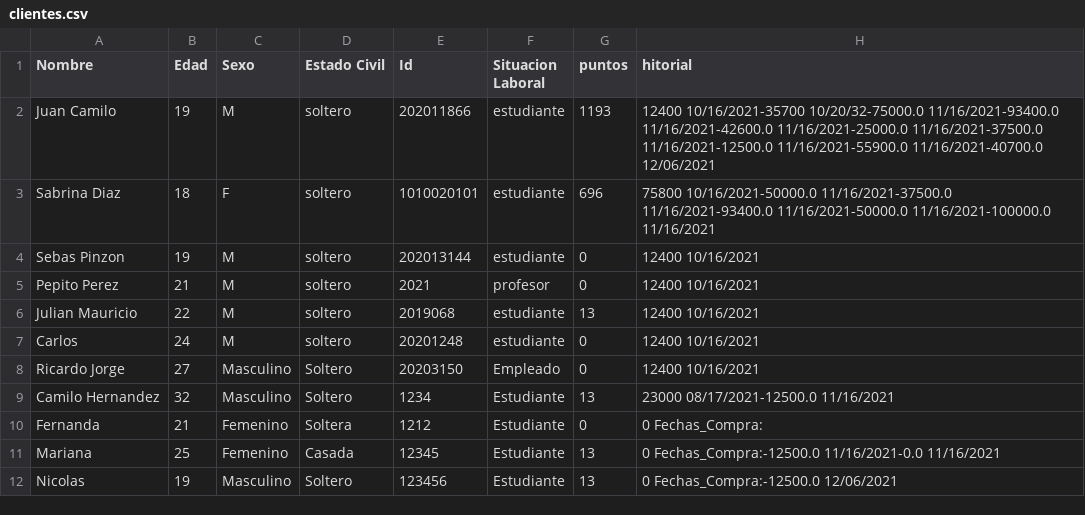
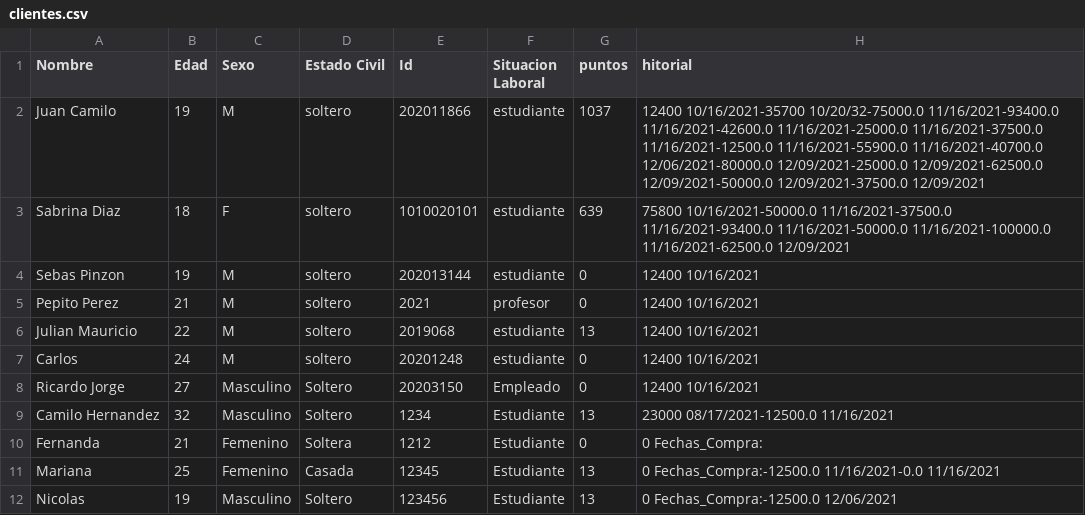
Before and after one commit to camilolcoder/SuperMercado, a CSV file: src/DataBase/clientes.csv, drawn as a sheet.

Commit message:
Correccion en calculo de puntos y resta del total a pagar

```diff
--- a/src/DataBase/clientes.csv
+++ b/src/DataBase/clientes.csv
@@ -1,4 +1,4 @@
 Nombre,Edad,Sexo,Estado Civil,Id,Situacion Laboral,puntos,hitorial
-Juan Camilo,19,M,soltero,202011866,estudiante,1193,12400 10/16/2021-35700 10/20/32-75000.0 11/16/2021-93400.0 11/16/2021-42600.0 11/16/2021-25000.0 11/16/2021-37500.0 11/16/2021-12500.0 11/16/2021-55900.0 11/16/2021-40700.0 12/06/2021
-Sabrina Diaz,18,F,soltero,1010020101,estudiante,696,75800 10/16/2021-50000.0 11/16/2021-37500.0 11/16/2021-93400.0 11/16/2021-50000.0 11/16/2021-100000.0 11/16/2021
+Juan Camilo,19,M,soltero,202011866,estudiante,1037,12400 10/16/2021-35700 10/20/32-75000.0 11/16/2021-93400.0 11/16/2021-42600.0 11/16/2021-25000.0 11/16/2021-37500.0 11/16/2021-12500.0 11/16/2021-55900.0 11/16/2021-40700.0 12/06/2021-80000.0 12/09/2021-25000.0 12/09/2021-62500.0 12/09/2021-50000.0 12/09/2021-37500.0 12/09/2021
+Sabrina Diaz,18,F,soltero,1010020101,estudiante,639,75800 10/16/2021-50000.0 11/16/2021-37500.0 11/16/2021-93400.0 11/16/2021-50000.0 11/16/2021-100000.0 11/16/2021-62500.0 12/09/2021
 Sebas Pinzon,19,M,soltero,202013144,estudiante,0,12400 10/16/2021
```
Also changed, not shown: out/production/SuperMercado/DataBase/clientes.csv, out/production/SuperMercado/DataBase/facturas.csv, 12 other files.
